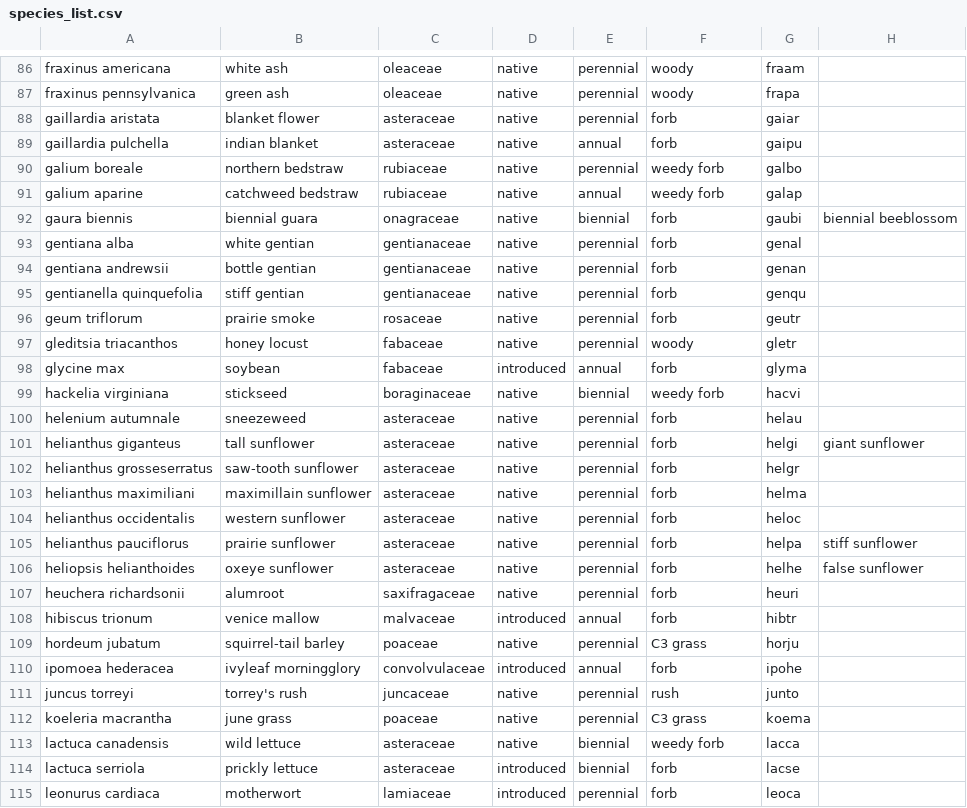
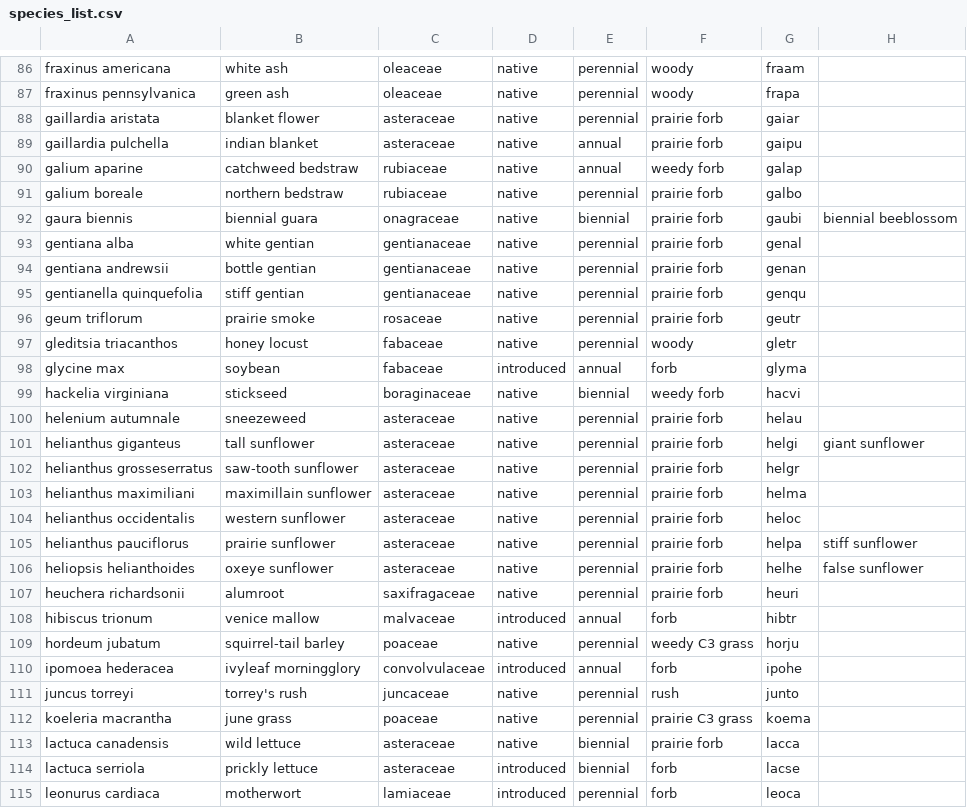
Before and after one commit to lydiaPenglish/STRIPS2veg, a CSV file: data-raw/species_list.csv, drawn as a sheet; only a part is shown, gaps mark what is left out; the diff covers the shown part only.

Commit message:
Updated species_list
Have now sub-classified native species as either "weedy" or "prairie." Introduced species are assumed to be weedy

```diff
--- a/data-raw/species_list.csv
+++ b/data-raw/species_list.csv
@@ -87,11 +87,11 @@ fraxinus americana,white ash,oleaceae,native,perennial,woody,fraam,
 fraxinus pennsylvanica,green ash,oleaceae,native,perennial,woody,frapa,
-gaillardia aristata,blanket flower,asteraceae,native,perennial,forb,gaiar,
-gaillardia pulchella,indian blanket,asteraceae,native,annual,forb,gaipu,
-galium boreale,northern bedstraw,rubiaceae,native,perennial,weedy forb,galbo,
+gaillardia aristata,blanket flower,asteraceae,native,perennial,prairie forb,gaiar,
+gaillardia pulchella,indian blanket,asteraceae,native,annual,prairie forb,gaipu,
 galium aparine,catchweed bedstraw,rubiaceae,native,annual,weedy forb,galap,
-gaura biennis,biennial guara,onagraceae,native,biennial,forb,gaubi,biennial beeblossom
-gentiana alba,white gentian,gentianaceae,native ,perennial,forb,genal,
-gentiana andrewsii,bottle gentian,gentianaceae,native ,perennial,forb,genan,
-gentianella quinquefolia,stiff gentian,gentianaceae,native ,perennial,forb,genqu,
-geum triflorum,prairie smoke,rosaceae,native,perennial ,forb,geutr,
+galium boreale,northern bedstraw,rubiaceae,native,perennial,prairie forb,galbo,
+gaura biennis,biennial guara,onagraceae,native,biennial,prairie forb,gaubi,biennial beeblossom
+gentiana alba,white gentian,gentianaceae,native ,perennial,prairie forb,genal,
+gentiana andrewsii,bottle gentian,gentianaceae,native ,perennial,prairie forb,genan,
+gentianella quinquefolia,stiff gentian,gentianaceae,native ,perennial,prairie forb,genqu,
+geum triflorum,prairie smoke,rosaceae,native,perennial ,prairie forb,geutr,
 gleditsia triacanthos,honey locust,fabaceae,native,perennial,woody,gletr,
@@ -99,16 +99,16 @@ glycine max,soybean,fabaceae,introduced,annual,forb,glyma,
 hackelia virginiana,stickseed,boraginaceae,native,biennial,weedy forb,hacvi,
-helenium autumnale,sneezeweed,asteraceae,native ,perennial ,forb,helau,
-helianthus giganteus,tall sunflower,asteraceae,native ,perennial ,forb,helgi,giant sunflower
-helianthus grosseserratus,saw-tooth sunflower,asteraceae,native ,perennial ,forb,helgr,
-helianthus maximiliani,maximillain sunflower,asteraceae,native ,perennial ,forb,helma,
-helianthus occidentalis,western sunflower,asteraceae,native ,perennial ,forb,heloc,
-helianthus pauciflorus,prairie sunflower,asteraceae,native,perennial,forb,helpa,stiff sunflower
-heliopsis helianthoides,oxeye sunflower,asteraceae,native,perennial,forb,helhe,false sunflower
-heuchera richardsonii,alumroot,saxifragaceae,native,perennial,forb,heuri,
+helenium autumnale,sneezeweed,asteraceae,native ,perennial ,prairie forb,helau,
+helianthus giganteus,tall sunflower,asteraceae,native ,perennial ,prairie forb,helgi,giant sunflower
+helianthus grosseserratus,saw-tooth sunflower,asteraceae,native ,perennial ,prairie forb,helgr,
+helianthus maximiliani,maximillain sunflower,asteraceae,native ,perennial ,prairie forb,helma,
+helianthus occidentalis,western sunflower,asteraceae,native ,perennial ,prairie forb,heloc,
+helianthus pauciflorus,prairie sunflower,asteraceae,native,perennial,prairie forb,helpa,stiff sunflower
+heliopsis helianthoides,oxeye sunflower,asteraceae,native,perennial,prairie forb,helhe,false sunflower
+heuchera richardsonii,alumroot,saxifragaceae,native,perennial,prairie forb,heuri,
 hibiscus trionum,venice mallow,malvaceae,introduced,annual,forb,hibtr,
-hordeum jubatum,squirrel-tail barley,poaceae ,native,perennial,C3 grass,horju,
+hordeum jubatum,squirrel-tail barley,poaceae ,native,perennial,weedy C3 grass,horju,
 ipomoea hederacea,ivyleaf morningglory,convolvulaceae,introduced,annual,forb,ipohe,
 juncus torreyi,torrey's rush,juncaceae,native,perennial,rush,junto,
-koeleria macrantha,june grass,poaceae ,native,perennial,C3 grass,koema,
-lactuca canadensis,wild lettuce,asteraceae,native,biennial,weedy forb,lacca,
+koeleria macrantha,june grass,poaceae ,native,perennial,prairie C3 grass,koema,
+lactuca canadensis,wild lettuce,asteraceae,native,biennial,prairie forb,lacca,
 lactuca serriola,prickly lettuce,asteraceae,introduced,biennial,forb,lacse,
```
Also changed, not shown: 2 added rows, 2 removed rows, 1 moved row and 113 edited cells elsewhere in this file.
